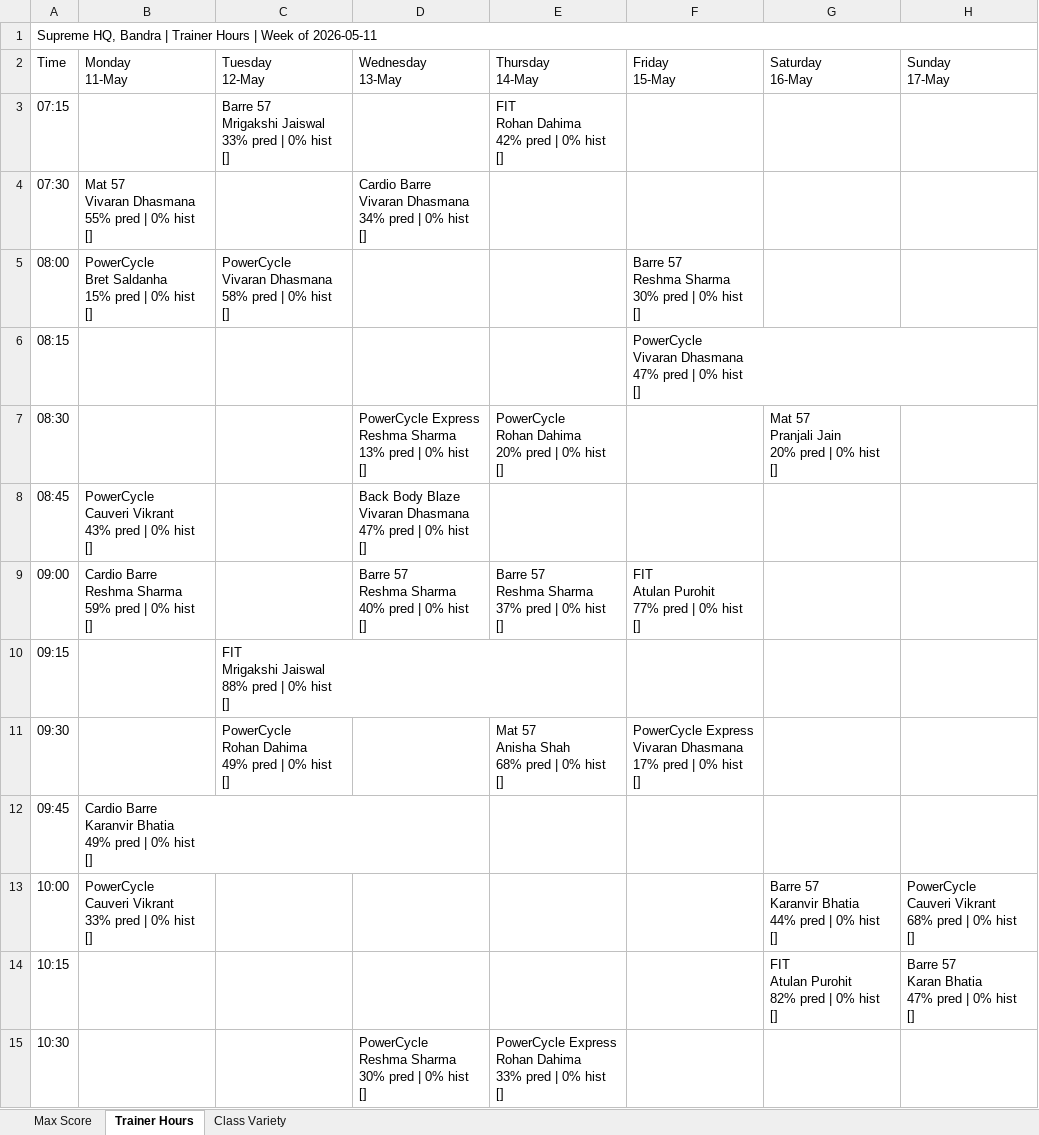
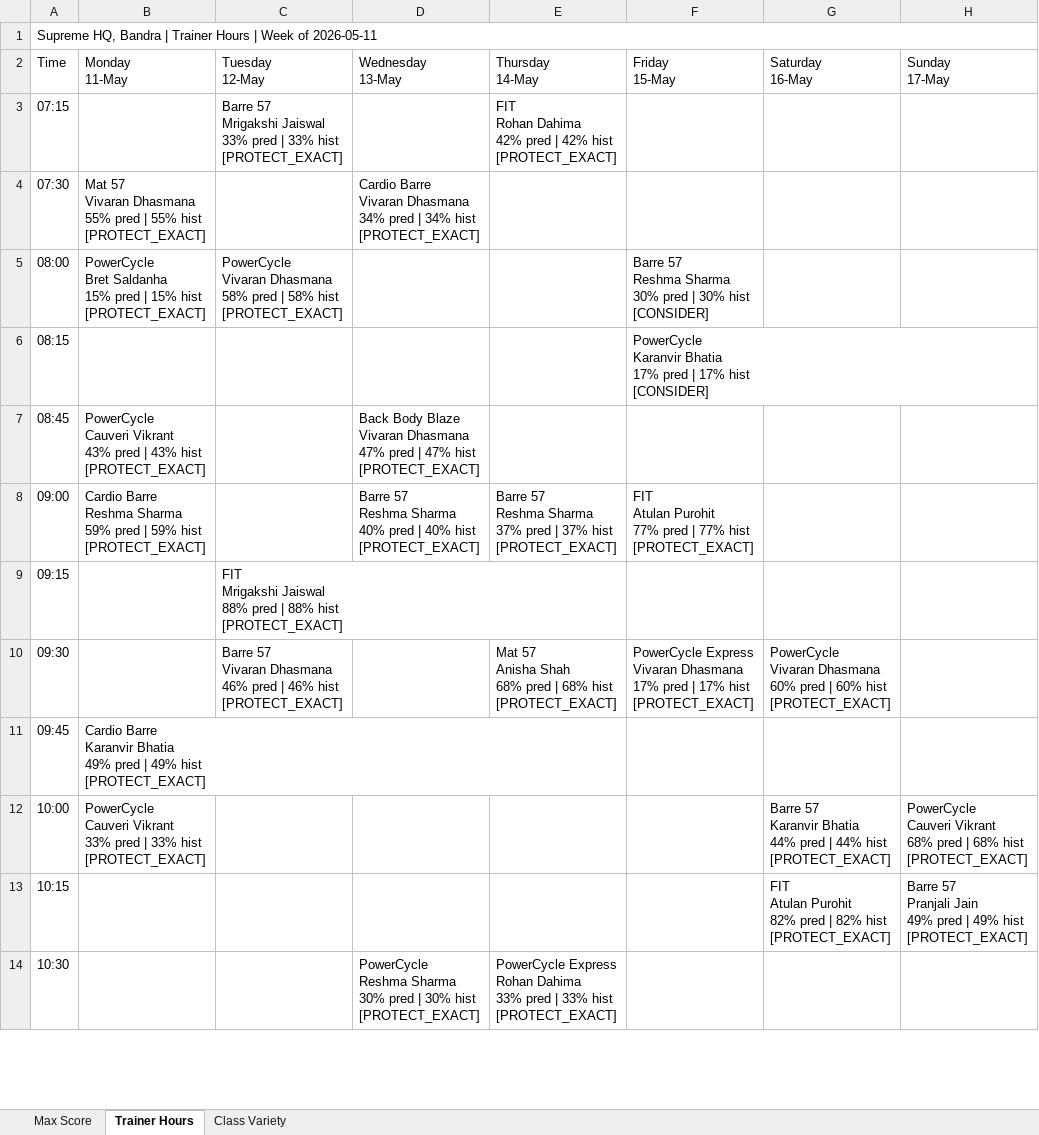
Before and after one commit to Jimmeey23/schedulling-assistant, an Excel workbook: outputs/schedule_supreme.xlsx, sheet Trainer Hours, drawn as a sheet; only a part is shown; values as stored, in another font and other column widths than the file's, no cell formats; removed rows and columns are numbered as before the commit, all else as after; ↵ is a line break in a cell; the diff covers the shown part only; the diff names each change by its address in the sheet, - before the commit and + after, or states it on an @@ line.

```diff
--- a/outputs/schedule_supreme.xlsx (sheet Trainer Hours)
+++ b/outputs/schedule_supreme.xlsx (sheet Trainer Hours)
-C3 (Tuesday 12-May): …pred | 0% hist ↵ []
+C3 (Tuesday 12-May): …pred | 33% hist ↵ [PROTECT_EXACT]
-E3 (Thursday 14-May): FIT ↵ Rohan Dahima ↵ 42% pred | 0% hist ↵ []
+E3 (Thursday 14-May): FIT ↵ Rohan Dahima ↵ 42% pred | 42% hist ↵ [PROTECT_EXACT]
-B4 (Monday 11-May): …pred | 0% hist ↵ []
+B4 (Monday 11-May): …pred | 55% hist ↵ [PROTECT_EXACT]
-D4 (Wednesday 13-May): …pred | 0% hist ↵ []
+D4 (Wednesday 13-May): …pred | 34% hist ↵ [PROTECT_EXACT]
-B5 (Monday 11-May): …pred | 0% hist ↵ []
+B5 (Monday 11-May): …pred | 15% hist ↵ [PROTECT_EXACT]
-C5 (Tuesday 12-May): …pred | 0% hist ↵ []
+C5 (Tuesday 12-May): …pred | 58% hist ↵ [PROTECT_EXACT]
-F5 (Friday 15-May): …pred | 0% hist ↵ []
+F5 (Friday 15-May): …pred | 30% hist ↵ [CONSIDER]
-F6 (Friday 15-May): PowerCycle ↵ Vivaran Dhasmana ↵ 47% pred | 0% hist ↵ []
+F6 (Friday 15-May): PowerCycle ↵ Karanvir Bhatia ↵ 17% pred | 17% hist ↵ [CONSIDER]
-row 7: 08:30 |  |  | PowerCycle Express ↵ Reshma Sharma ↵ 13% pred | 0% hist ↵ [] | PowerCycle ↵ Rohan Dahima ↵ 20% pred | 0% hist ↵ [] |  | Mat 57 ↵ Pranjali Jain ↵ 20% pred | 0% hist ↵ []
-B7 (Monday 11-May): …pred | 0% hist ↵ []
+B7 (Monday 11-May): …pred | 43% hist ↵ [PROTECT_EXACT]
-D7 (Wednesday 13-May): …pred | 0% hist ↵ []
+D7 (Wednesday 13-May): …pred | 47% hist ↵ [PROTECT_EXACT]
-B8 (Monday 11-May): …pred | 0% hist ↵ []
+B8 (Monday 11-May): …pred | 59% hist ↵ [PROTECT_EXACT]
-D8 (Wednesday 13-May): …pred | 0% hist ↵ []
+D8 (Wednesday 13-May): …pred | 40% hist ↵ [PROTECT_EXACT]
-E8 (Thursday 14-May): …pred | 0% hist ↵ []
+E8 (Thursday 14-May): …pred | 37% hist ↵ [PROTECT_EXACT]
-F8 (Friday 15-May): …pred | 0% hist ↵ []
+F8 (Friday 15-May): …pred | 77% hist ↵ [PROTECT_EXACT]
-C9 (Tuesday 12-May): …pred | 0% hist ↵ []
+C9 (Tuesday 12-May): …pred | 88% hist ↵ [PROTECT_EXACT]
-C10 (Tuesday 12-May): PowerCycle ↵ Rohan Dahima ↵ 49% pred | 0% hist ↵ []
+C10 (Tuesday 12-May): Barre 57 ↵ Vivaran Dhasmana ↵ 46% pred | 46% hist ↵ [PROTECT_EXACT]
-E10 (Thursday 14-May): …pred | 0% hist ↵ []
+E10 (Thursday 14-May): …pred | 68% hist ↵ [PROTECT_EXACT]
-F10 (Friday 15-May): …pred | 0% hist ↵ []
+F10 (Friday 15-May): …pred | 17% hist ↵ [PROTECT_EXACT]
-G10 (Saturday 16-May): (empty)
+G10 (Saturday 16-May): PowerCycle ↵ Vivaran Dhasmana ↵ 60% pred | 60% hist ↵ [PROTECT_EXACT]
-B11 (Monday 11-May): …pred | 0% hist ↵ []
+B11 (Monday 11-May): …pred | 49% hist ↵ [PROTECT_EXACT]
-B12 (Monday 11-May): …pred | 0% hist ↵ []
+B12 (Monday 11-May): …pred | 33% hist ↵ [PROTECT_EXACT]
-G12 (Saturday 16-May): …pred | 0% hist ↵ []
+G12 (Saturday 16-May): …pred | 44% hist ↵ [PROTECT_EXACT]
-H12 (Sunday 17-May): …pred | 0% hist ↵ []
+H12 (Sunday 17-May): …pred | 68% hist ↵ [PROTECT_EXACT]
-G13 (Saturday 16-May): …pred | 0% hist ↵ []
+G13 (Saturday 16-May): …pred | 82% hist ↵ [PROTECT_EXACT]
-H13 (Sunday 17-May): Barre 57 ↵ Karan Bhatia ↵ 47% pred | 0% hist ↵ []
+H13 (Sunday 17-May): Barre 57 ↵ Pranjali Jain ↵ 49% pred | 49% hist ↵ [PROTECT_EXACT]
-D14 (Wednesday 13-May): …pred | 0% hist ↵ []
+D14 (Wednesday 13-May): …pred | 30% hist ↵ [PROTECT_EXACT]
-E14 (Thursday 14-May): …pred | 0% hist ↵ []
+E14 (Thursday 14-May): …pred | 33% hist ↵ [PROTECT_EXACT]
```
Also changed, not shown: 37 edited cells elsewhere in this sheet, sheet Max Score, sheet Class Variety, cell formats, outputs/schedule_copper_cloves.xlsx, outputs/schedule_courtside.xlsx, 27 other files.
